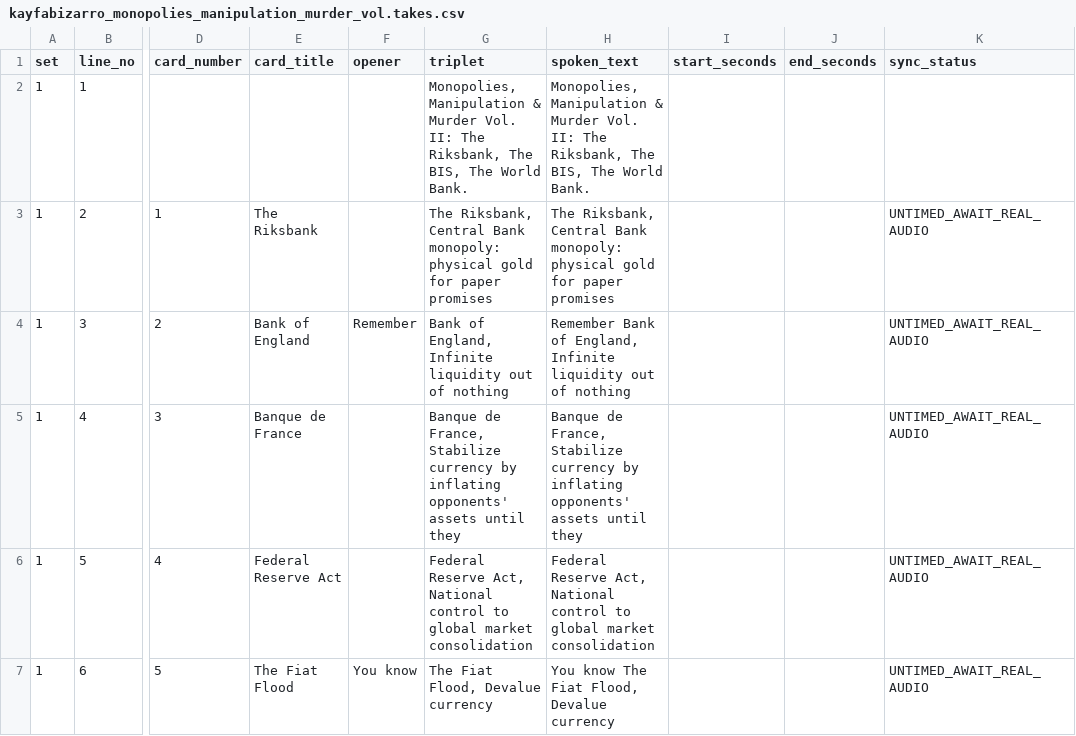
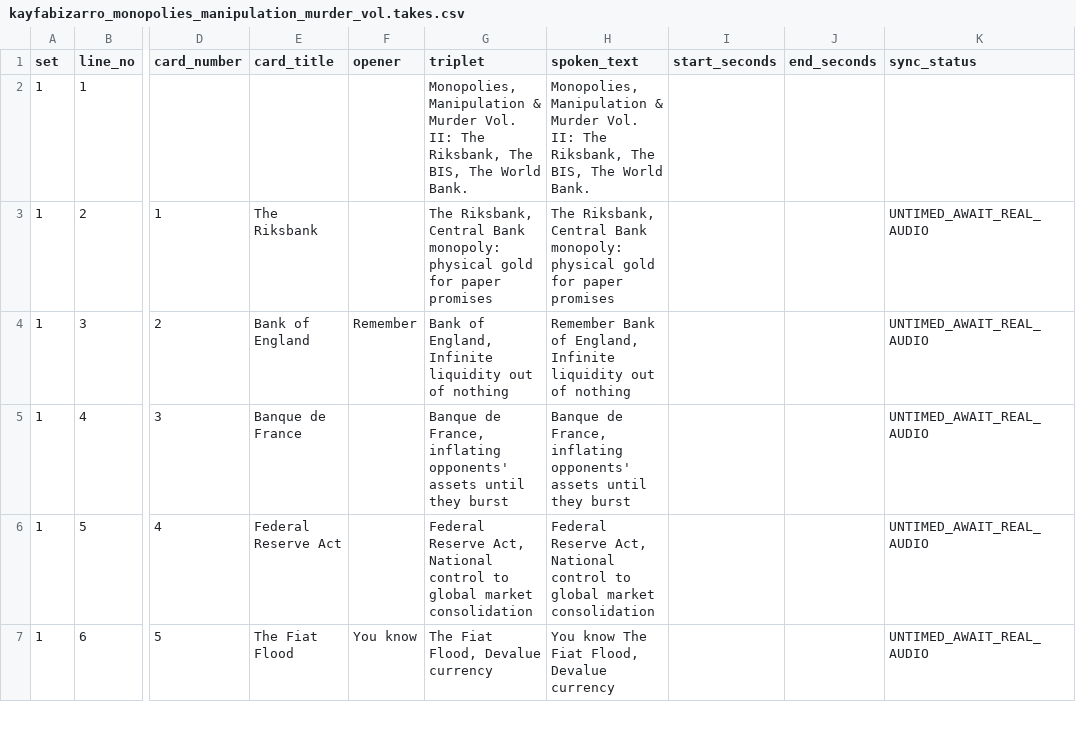
Before and after one commit to georg-doc/kayfabizarro, a CSV file: skills/chat/workflows/KFB_TRIPLET_BATCH_8_R2_2026-10-15/kayfabizarro_monopolies_manipulation_murder_vol/kayfabizarro_monopolies_manipulation_murder_vol.takes.csv, drawn as a sheet; only a part is shown, gaps mark what is left out; the diff names each change by its address in the sheet, - before the commit and + after, or states it on an @@ line.

Commit message:
triplets: repair dangling Banque de France clause without inventing words

```diff
--- a/skills/chat/workflows/KFB_TRIPLET_BATCH_8_R2_2026-10-15/kayfabizarro_monopolies_manipulation_murder_vol/kayfabizarro_monopolies_manipulation_murder_vol.takes.csv
+++ b/skills/chat/workflows/KFB_TRIPLET_BATCH_8_R2_2026-10-15/kayfabizarro_monopolies_manipulation_murder_vol/kayfabizarro_monopolies_manipulation_murder_vol.takes.csv
-G5 (triplet): …de France, Stabilize currency by inflating opponents' assets until they
+G5 (triplet): …de France, inflating opponents' assets until they burst
-H5 (spoken_text): …de France, Stabilize currency by inflating opponents' assets until they
+H5 (spoken_text): …de France, inflating opponents' assets until they burst
```
